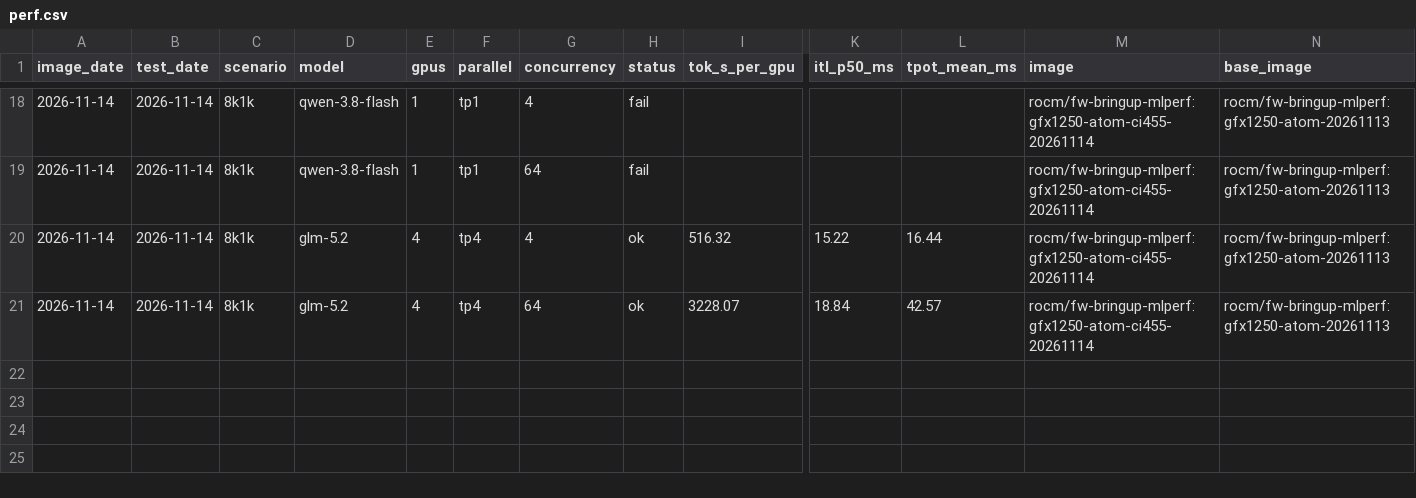
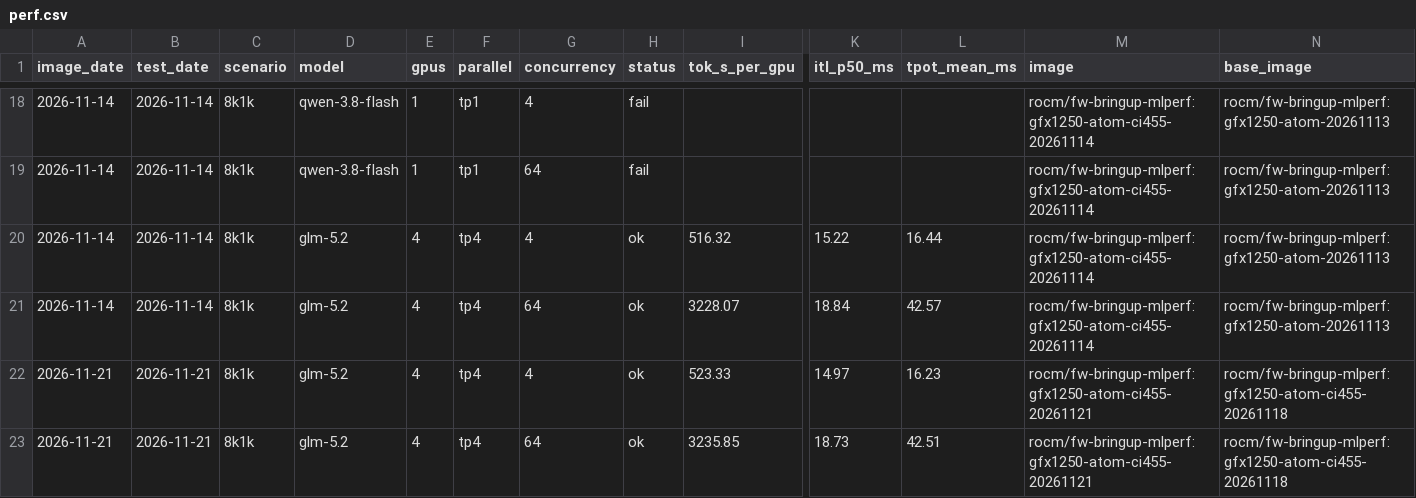
Before and after one commit to ROCm/ATOM, a CSV file: recipes/455-CI/perf.csv, drawn as a sheet; only a part is shown, gaps mark what is left out; rows hold the shown columns only; the diff names each change by its address in the sheet, - before the commit and + after, or states it on an @@ line.

```diff
--- a/recipes/455-CI/perf.csv
+++ b/recipes/455-CI/perf.csv
+row 22: 2026-11-21 | 2026-11-21 | 8k1k | glm-5.2 | 4 | tp4 | 4 | ok | 523.33 | 14.97 | 16.23 | rocm/fw-bringup-mlperf:gfx1250-atom-ci455-20261121 | rocm/fw-bringup-mlperf:gfx1250-atom-ci455-20261118
+row 23: 2026-11-21 | 2026-11-21 | 8k1k | glm-5.2 | 4 | tp4 | 64 | ok | 3235.85 | 18.73 | 42.51 | rocm/fw-bringup-mlperf:gfx1250-atom-ci455-20261121 | rocm/fw-bringup-mlperf:gfx1250-atom-ci455-20261118
```
Also changed, not shown: recipes/455-CI/accuracy.csv, 8 other files.
